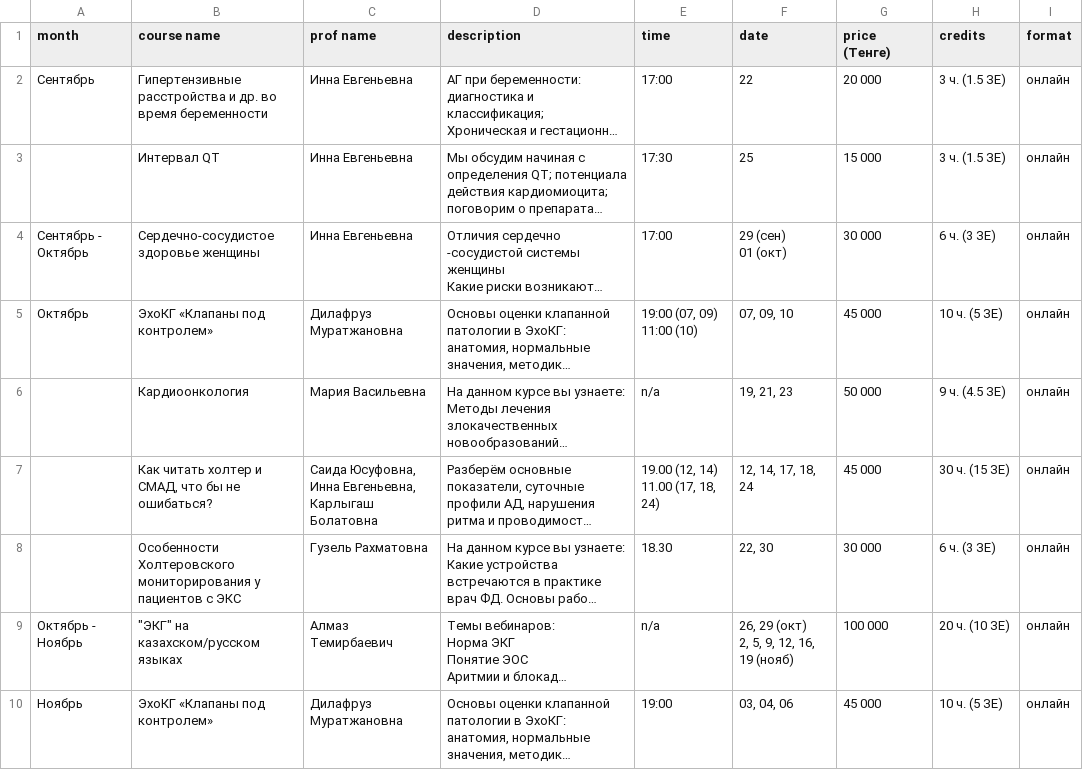
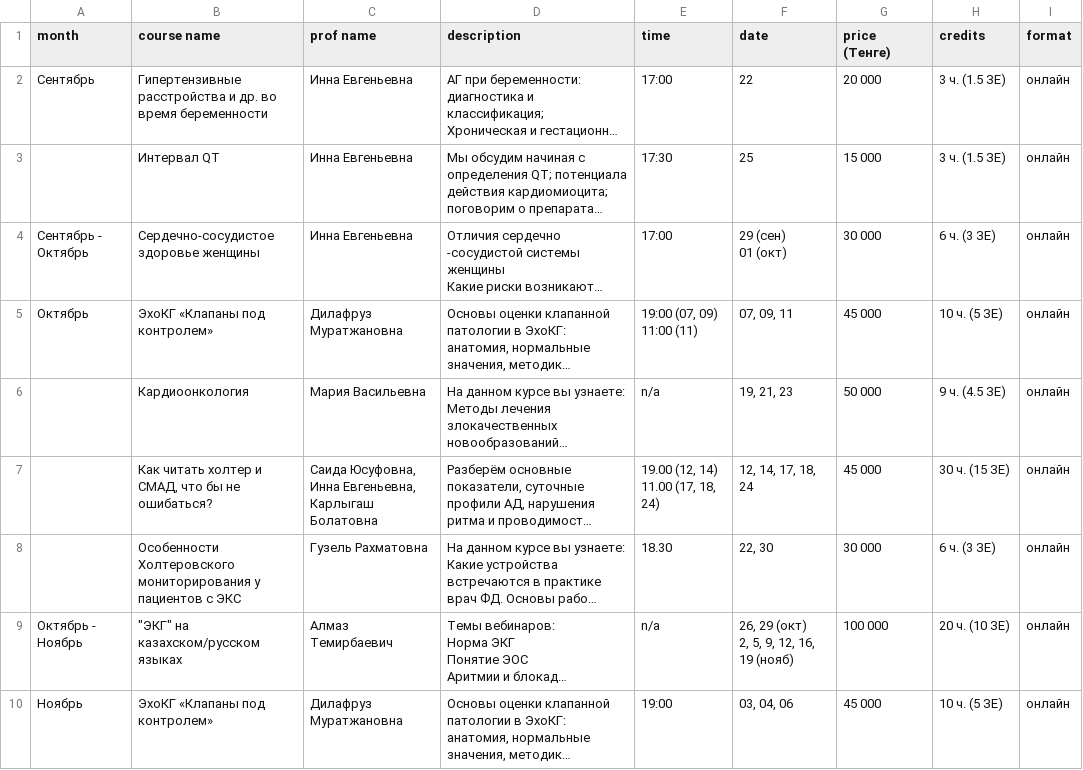
Before and after one commit to r1laun/doctrine-kz-site, a CSV file: _original/schedule_new.csv, drawn as a sheet; long unchanged cells end in …; ↵ is a line break in a cell; the diff names each change by its address in the sheet, - before the commit and + after, or states it on an @@ line.

Commit message:
data: автообновление расписания из таблицы

```diff
--- a/_original/schedule_new.csv
+++ b/_original/schedule_new.csv
-E5 (time): 19:00 (07, 09) ↵ 11:00 (10)
+E5 (time): 19:00 (07, 09) ↵ 11:00 (11)
-F5 (date): 07, 09, 10
+F5 (date): 07, 09, 11
```
Also changed, not shown: 4 other files.
